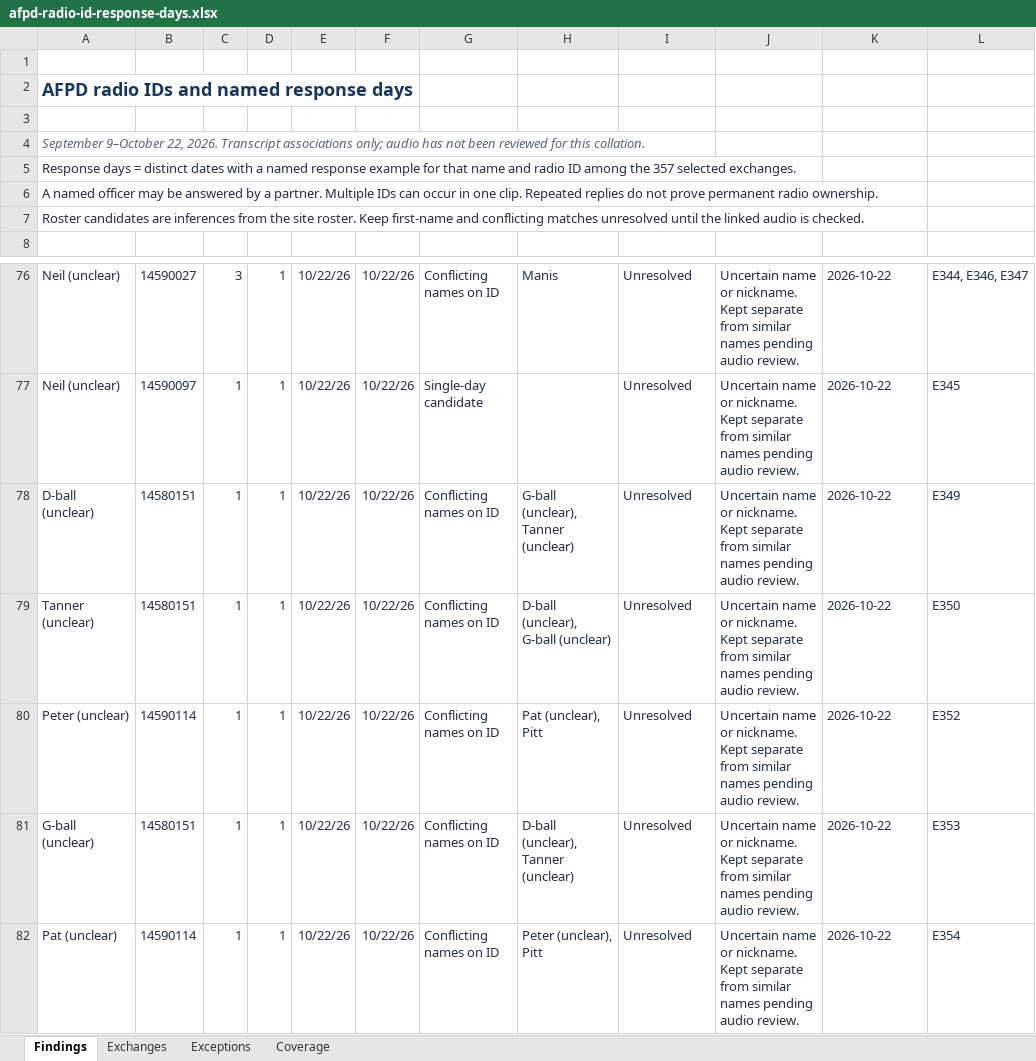
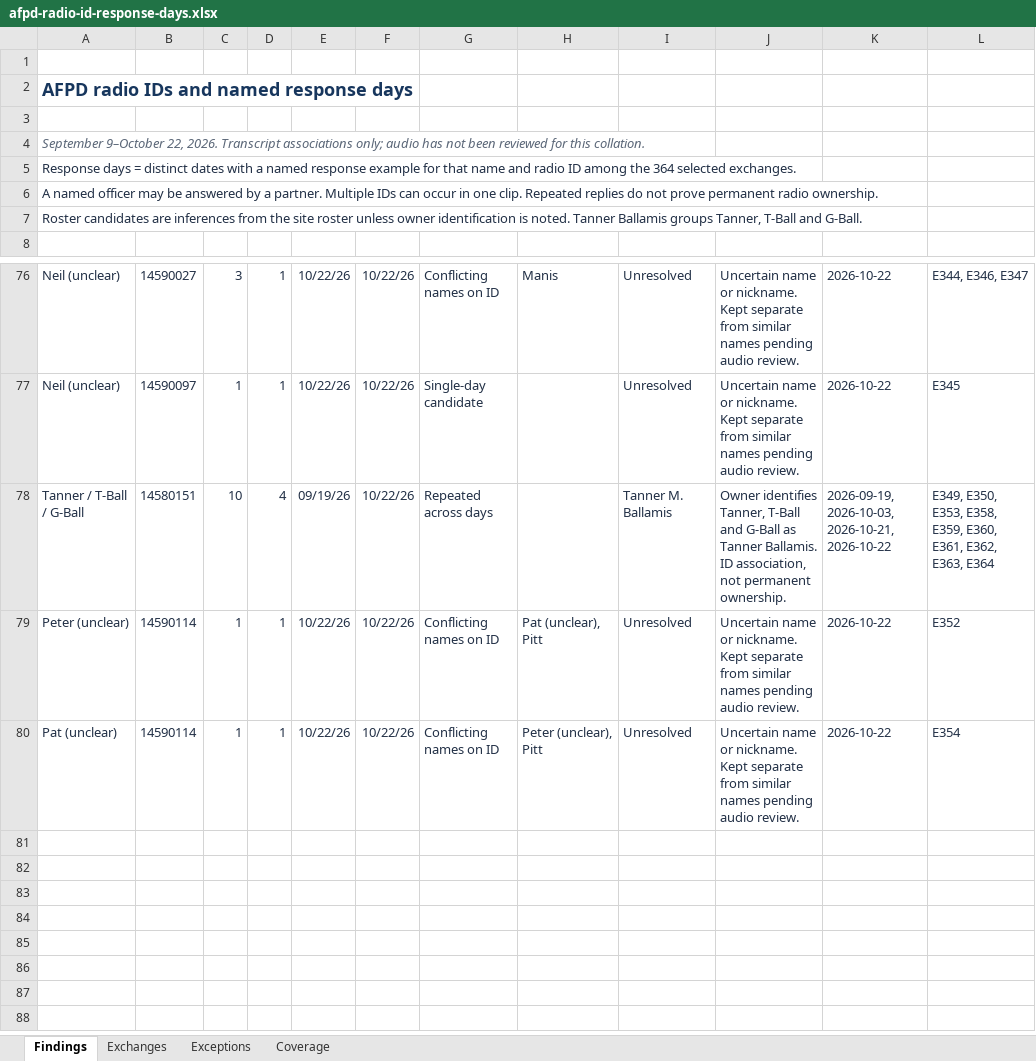
Before and after one commit to eseamonsdev/afpd-tracker, an Excel workbook: public/records/openmhz/afpd-radio-id-response-days.xlsx, sheet Findings, drawn as a sheet; only a part is shown, gaps mark what is left out; values as stored, in another font and other column widths than the file's, no borders; conditional formats and table styles not drawn; removed rows and columns are numbered as before the commit, all else as after; the diff names each change by its address in the sheet, - before the commit and + after, or states it on an @@ line.

Commit message:
Consolidate Tanner Ballamis radio evidence and refresh response-day workbook

```diff
--- a/public/records/openmhz/afpd-radio-id-response-days.xlsx (sheet Findings)
+++ b/public/records/openmhz/afpd-radio-id-response-days.xlsx (sheet Findings)
-A5: …among the 357 selected exchanges.
+A5: …among the 364 selected exchanges.
-A7: …the site roster. Keep first-name and conflicting matches unresolved until the linked audio is checked.
+A7: …the site roster unless owner identification is noted. Tanner Ballamis groups Tanner, T-Ball and G-Ball.
-row 78: D-ball (unclear) | 14580151 | 1 | 1 | 10/22/26 | 10/22/26 | Conflicting names on ID | G-ball (unclear), Tanner (unclear) | Unresolved | Uncertain name or nickname. Kept separate from similar names pending audio review. | 2026-10-22 | E349
-row 79: Tanner (unclear) | 14580151 | 1 | 1 | 10/22/26 | 10/22/26 | Conflicting names on ID | D-ball (unclear), G-ball (unclear) | Unresolved | Uncertain name or nickname. Kept separate from similar names pending audio review. | 2026-10-22 | E350
+row 78: Tanner / T-Ball / G-Ball | 14580151 | 10 | 4 | 09/19/26 | 10/22/26 | Repeated across days |  | Tanner M. Ballamis | Owner identifies Tanner, T-Ball and G-Ball as Tanner Ballamis. ID association, not permanent ownership. | 2026-09-19, 2026-10-03, 2026-10-21, 2026-10-22 | E349, E350, E353, E358, E359, E360, E361, E362, E363, E364
-row 81: G-ball (unclear) | 14580151 | 1 | 1 | 10/22/26 | 10/22/26 | Conflicting names on ID | D-ball (unclear), Tanner (unclear) | Unresolved | Uncertain name or nickname. Kept separate from similar names pending audio review. | 2026-10-22 | E353
```
Also changed, not shown: sheet Exchanges, sheet Coverage, formulas that keep their value, 2 other files.
